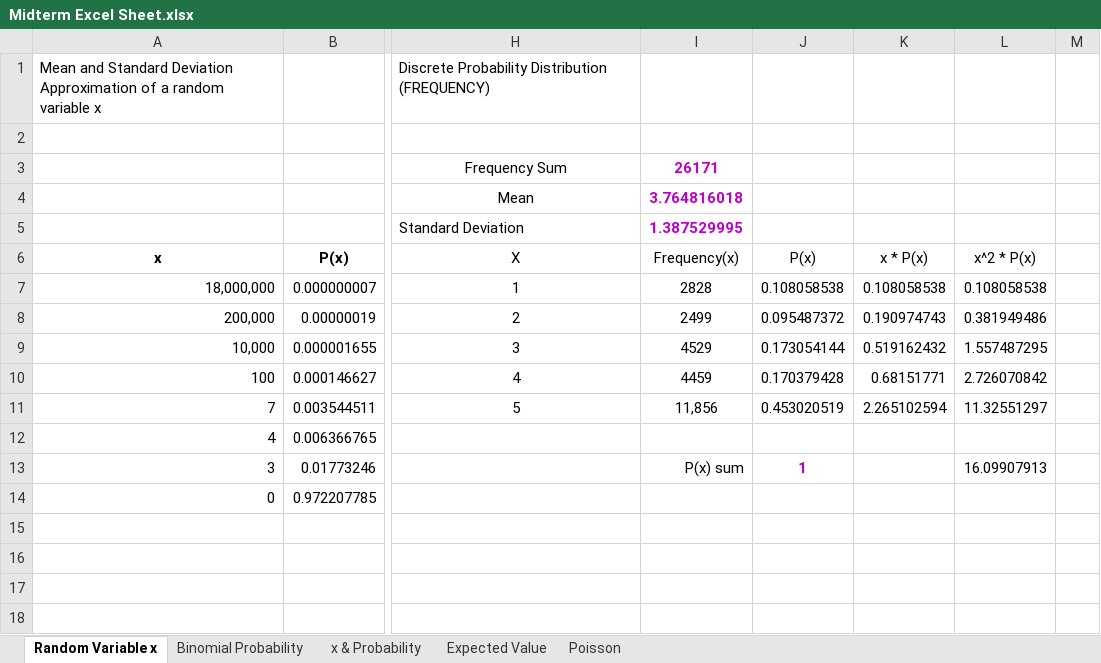
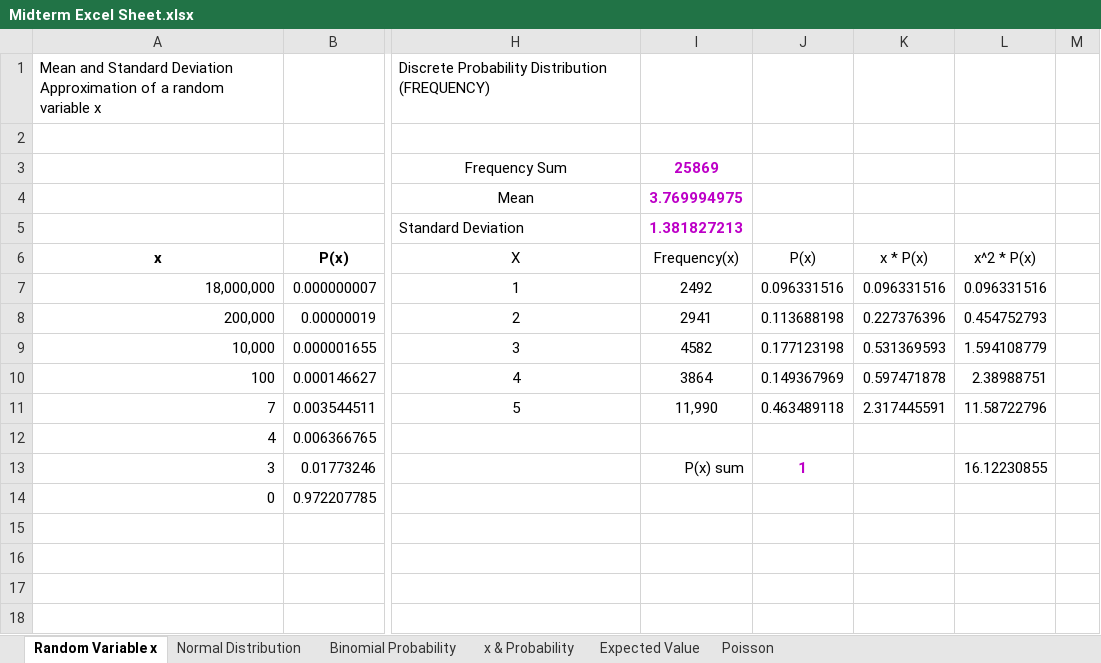
Before and after one commit to gionoa/Business-Stats-Excel-Sheet, an Excel workbook: Midterm Excel Sheet.xlsx, sheet Random Variable x, drawn as a sheet; only a part is shown, gaps mark what is left out; values as stored, in another font and other column widths than the file's, no borders; the diff names each change by its address in the sheet, - before the commit and + after, or states it on an @@ line.

Commit message:
Add Binomial Probability, Normal Distribution & Expected Value

```diff
--- a/Midterm Excel Sheet.xlsx (sheet Random Variable x)
+++ b/Midterm Excel Sheet.xlsx (sheet Random Variable x)
+sheet tab: Normal Distribution
-I3: 26171
+I3: 25869
-I4: 3.764816018
+I4: 3.769994975
-I5: 1.387529995
+I5: 1.381827213
-I7: 2828
+I7: 2492
-J7: 0.108058538
+J7: 0.096331516
-K7: 0.108058538
+K7: 0.096331516
-L7: 0.108058538
+L7: 0.096331516
-I8: 2499
+I8: 2941
-J8: 0.095487372
+J8: 0.113688198
-K8: 0.190974743
+K8: 0.227376396
-L8: 0.381949486
+L8: 0.454752793
-I9: 4529
+I9: 4582
-J9: 0.173054144
+J9: 0.177123198
-K9: 0.519162432
+K9: 0.531369593
-L9: 1.557487295
+L9: 1.594108779
-I10: 4459
+I10: 3864
-J10: 0.170379428
+J10: 0.149367969
-K10: 0.68151771
+K10: 0.597471878
-L10: 2.726070842
+L10: 2.38988751
-I11: 11,856
+I11: 11,990
-J11: 0.453020519
+J11: 0.463489118
-K11: 2.265102594
+K11: 2.317445591
-L11: 11.32551297
+L11: 11.58722796
-L13: 16.09907913
+L13: 16.12230855
```
Also changed, not shown: sheet Binomial Probability, sheet Expected Value, sheet x & Probability, sheet Poisson.
